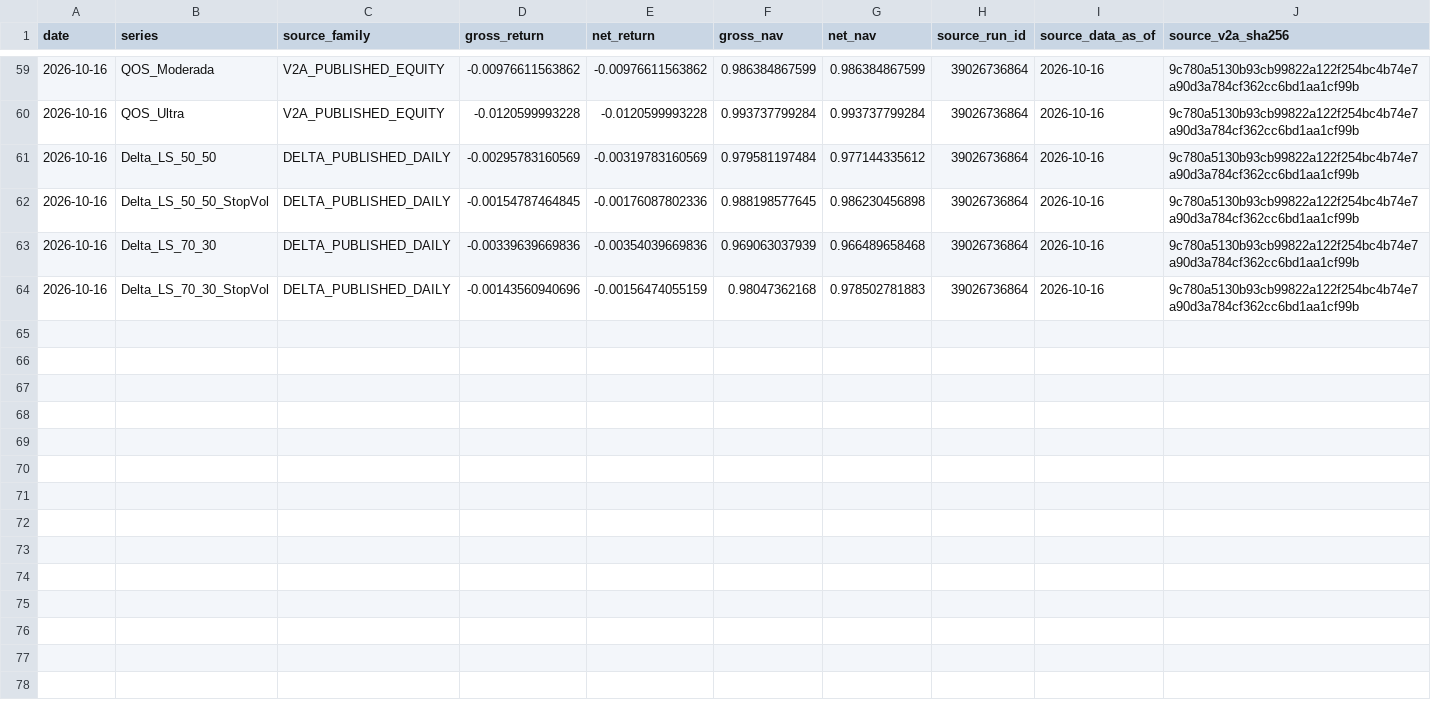
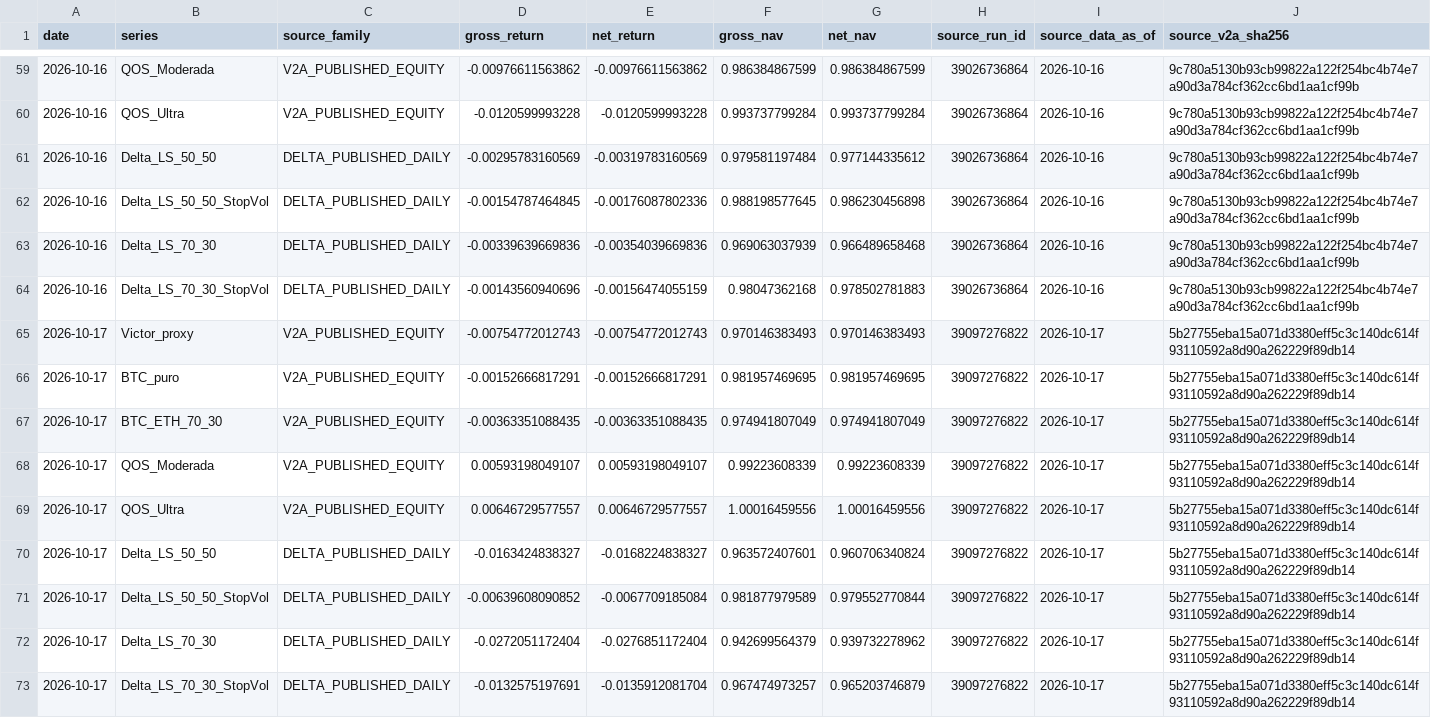
Before and after one commit to vmasardinha-coder/QRDS, a CSV file: runtime/ledgers/bull_replay_live_shadow/epochs/independent_20261009/DAILY_LEDGER.csv, drawn as a sheet; only a part is shown, gaps mark what is left out; rows hold the shown columns only; the diff names each change by its address in the sheet, - before the commit and + after, or states it on an @@ line.

Commit message:
Audit Bull Replay delivery 39097276822

```diff
--- a/runtime/ledgers/bull_replay_live_shadow/epochs/independent_20261009/DAILY_LEDGER.csv
+++ b/runtime/ledgers/bull_replay_live_shadow/epochs/independent_20261009/DAILY_LEDGER.csv
+row 65: 2026-10-17 | Victor_proxy | V2A_PUBLISHED_EQUITY | -0.00754772012743 | -0.00754772012743 | 0.970146383493 | 0.970146383493 | 39097276822 | 2026-10-17 | 5b27755eba15a071d3380eff5c3c140dc614f93110592a8d90a262229f89db14
+row 66: 2026-10-17 | BTC_puro | V2A_PUBLISHED_EQUITY | -0.00152666817291 | -0.00152666817291 | 0.981957469695 | 0.981957469695 | 39097276822 | 2026-10-17 | 5b27755eba15a071d3380eff5c3c140dc614f93110592a8d90a262229f89db14
+row 67: 2026-10-17 | BTC_ETH_70_30 | V2A_PUBLISHED_EQUITY | -0.00363351088435 | -0.00363351088435 | 0.974941807049 | 0.974941807049 | 39097276822 | 2026-10-17 | 5b27755eba15a071d3380eff5c3c140dc614f93110592a8d90a262229f89db14
+row 68: 2026-10-17 | QOS_Moderada | V2A_PUBLISHED_EQUITY | 0.00593198049107 | 0.00593198049107 | 0.99223608339 | 0.99223608339 | 39097276822 | 2026-10-17 | 5b27755eba15a071d3380eff5c3c140dc614f93110592a8d90a262229f89db14
+row 69: 2026-10-17 | QOS_Ultra | V2A_PUBLISHED_EQUITY | 0.00646729577557 | 0.00646729577557 | 1.00016459556 | 1.00016459556 | 39097276822 | 2026-10-17 | 5b27755eba15a071d3380eff5c3c140dc614f93110592a8d90a262229f89db14
+row 70: 2026-10-17 | Delta_LS_50_50 | DELTA_PUBLISHED_DAILY | -0.0163424838327 | -0.0168224838327 | 0.963572407601 | 0.960706340824 | 39097276822 | 2026-10-17 | 5b27755eba15a071d3380eff5c3c140dc614f93110592a8d90a262229f89db14
+row 71: 2026-10-17 | Delta_LS_50_50_StopVol | DELTA_PUBLISHED_DAILY | -0.00639608090852 | -0.0067709185084 | 0.981877979589 | 0.979552770844 | 39097276822 | 2026-10-17 | 5b27755eba15a071d3380eff5c3c140dc614f93110592a8d90a262229f89db14
+row 72: 2026-10-17 | Delta_LS_70_30 | DELTA_PUBLISHED_DAILY | -0.0272051172404 | -0.0276851172404 | 0.942699564379 | 0.939732278962 | 39097276822 | 2026-10-17 | 5b27755eba15a071d3380eff5c3c140dc614f93110592a8d90a262229f89db14
+row 73: 2026-10-17 | Delta_LS_70_30_StopVol | DELTA_PUBLISHED_DAILY | -0.0132575197691 | -0.0135912081704 | 0.967474973257 | 0.965203746879 | 39097276822 | 2026-10-17 | 5b27755eba15a071d3380eff5c3c140dc614f93110592a8d90a262229f89db14
```
Also changed, not shown: 2 other files.
